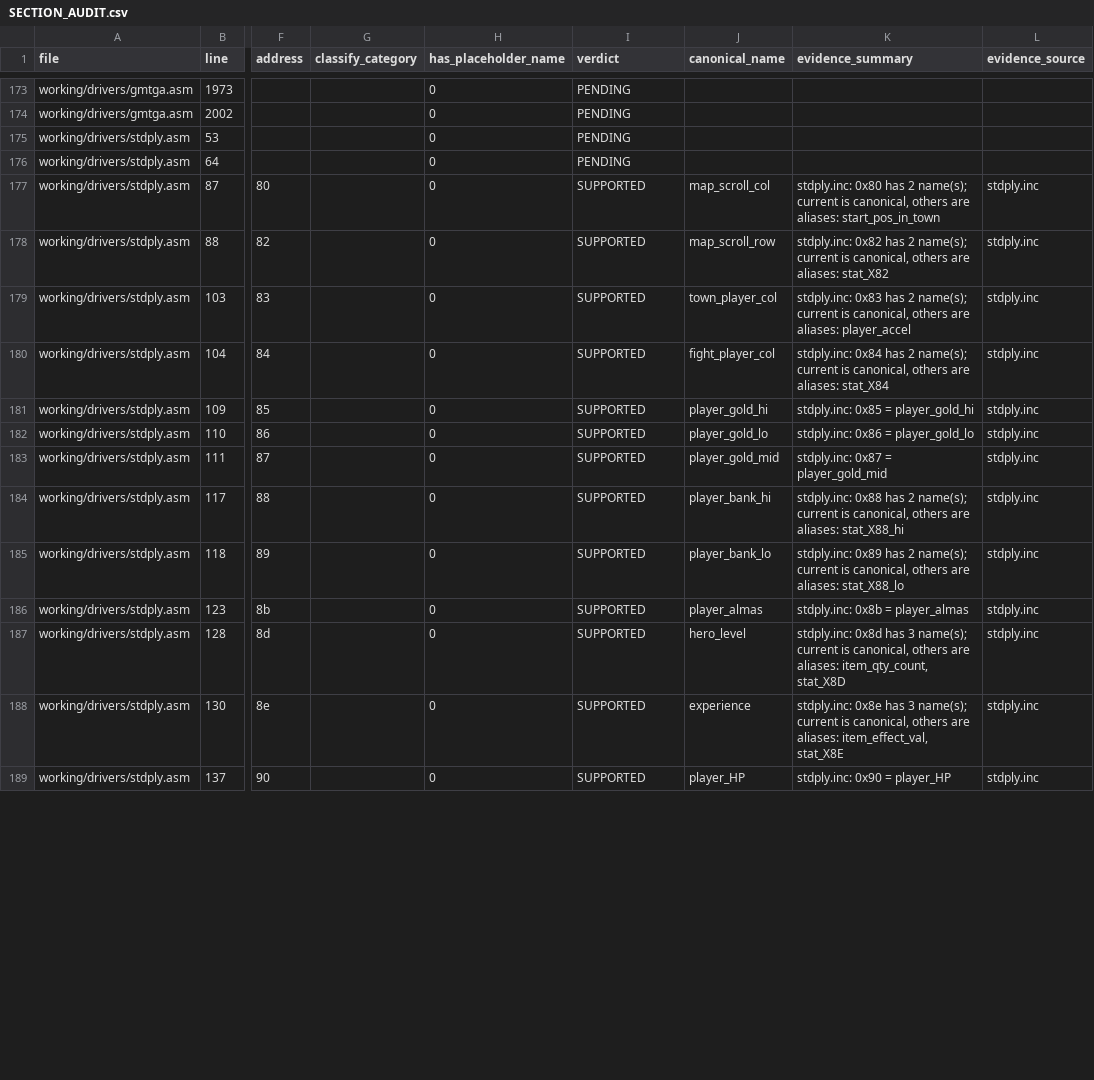
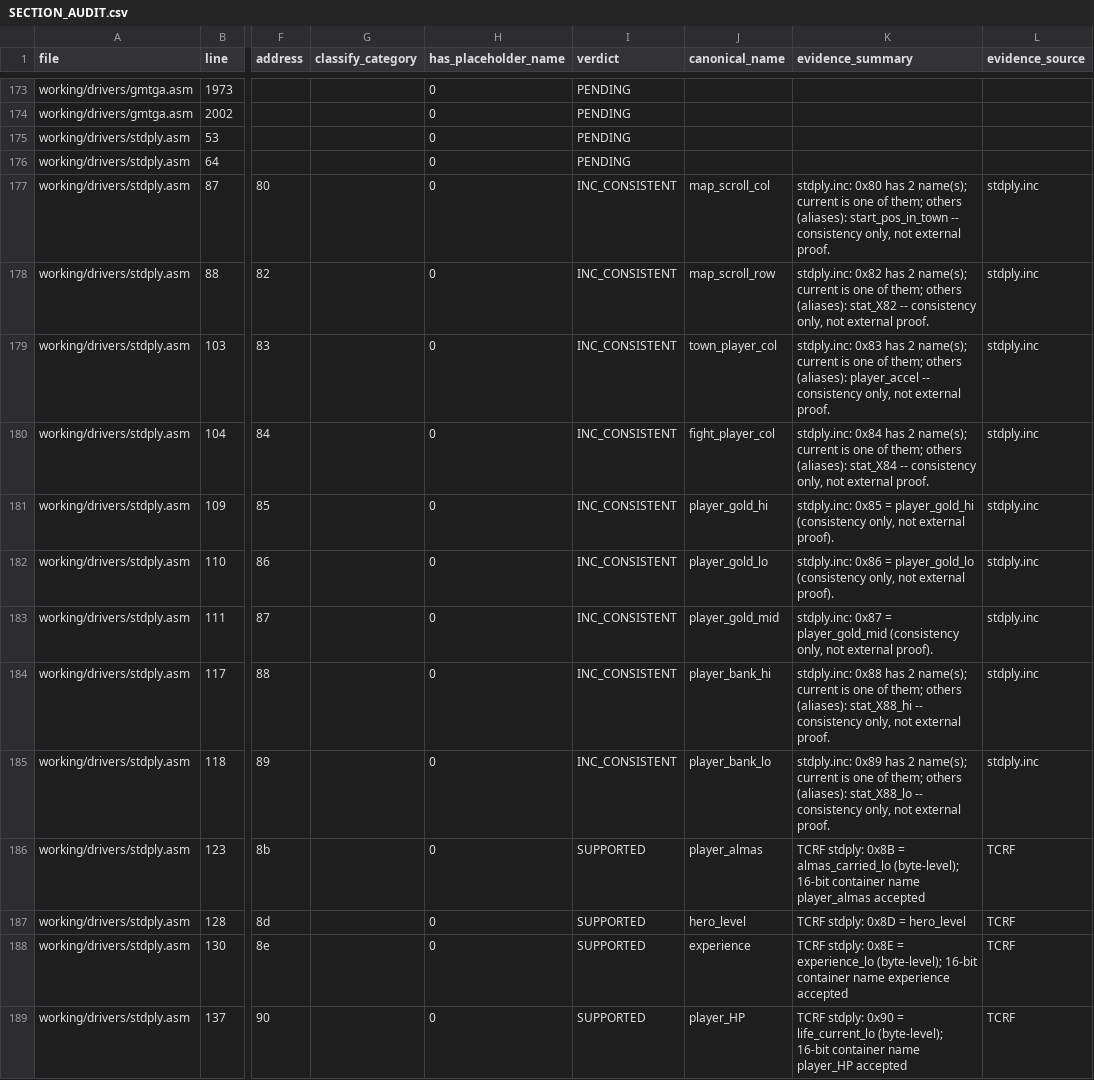
Before and after one commit to nolanvenhola/zeliard, a CSV file: 3_Assembly/tasm/working/SECTION_AUDIT.csv, drawn as a sheet; only a part is shown, gaps mark what is left out; the diff covers the shown part only; the diff names each change by its address in the sheet, - before the commit and + after, or states it on an @@ line.

```diff
--- a/3_Assembly/tasm/working/SECTION_AUDIT.csv
+++ b/3_Assembly/tasm/working/SECTION_AUDIT.csv
-I177:I185 (verdict): SUPPORTED
+I177:I185 (verdict): INC_CONSISTENT
-K177 (evidence_summary): …current is canonical, others are aliases: start_pos_in_town
+K177 (evidence_summary): …current is one of them; others (aliases): start_pos_in_town -- consistency only, not external proof.
-K178 (evidence_summary): …current is canonical, others are aliases: stat_X82
+K178 (evidence_summary): …current is one of them; others (aliases): stat_X82 -- consistency only, not external proof.
-K179 (evidence_summary): …current is canonical, others are aliases: player_accel
+K179 (evidence_summary): …current is one of them; others (aliases): player_accel -- consistency only, not external proof.
-K180 (evidence_summary): …current is canonical, others are aliases: stat_X84
+K180 (evidence_summary): …current is one of them; others (aliases): stat_X84 -- consistency only, not external proof.
-K181 (evidence_summary): …= player_gold_hi
+K181 (evidence_summary): …= player_gold_hi (consistency only, not external proof).
-K182 (evidence_summary): …= player_gold_lo
+K182 (evidence_summary): …= player_gold_lo (consistency only, not external proof).
-K183 (evidence_summary): …= player_gold_mid
+K183 (evidence_summary): …= player_gold_mid (consistency only, not external proof).
-K184 (evidence_summary): …current is canonical, others are aliases: stat_X88_hi
+K184 (evidence_summary): …current is one of them; others (aliases): stat_X88_hi -- consistency only, not external proof.
-K185 (evidence_summary): …current is canonical, others are aliases: stat_X88_lo
+K185 (evidence_summary): …current is one of them; others (aliases): stat_X88_lo -- consistency only, not external proof.
-K186 (evidence_summary): stdply.inc: 0x8b = player_almas
+K186 (evidence_summary): TCRF stdply: 0x8B = almas_carried_lo (byte-level); 16-bit container name player_almas accepted
-L186:L189 (evidence_source): stdply.inc
+L186:L189 (evidence_source): TCRF
-K187 (evidence_summary): stdply.inc: 0x8d has 3 name(s); current is canonical, others are aliases: item_qty_count, stat_X8D
+K187 (evidence_summary): TCRF stdply: 0x8D = hero_level
-K188 (evidence_summary): stdply.inc: 0x8e has 3 name(s); current is canonical, others are aliases: item_effect_val, stat_X8E
+K188 (evidence_summary): TCRF stdply: 0x8E = experience_lo (byte-level); 16-bit container name experience accepted
-K189 (evidence_summary): stdply.inc: 0x90 = player_HP
+K189 (evidence_summary): TCRF stdply: 0x90 = life_current_lo (byte-level); 16-bit container name player_HP accepted
```
Also changed, not shown: 167 edited cells elsewhere in this file, 3 other files.
